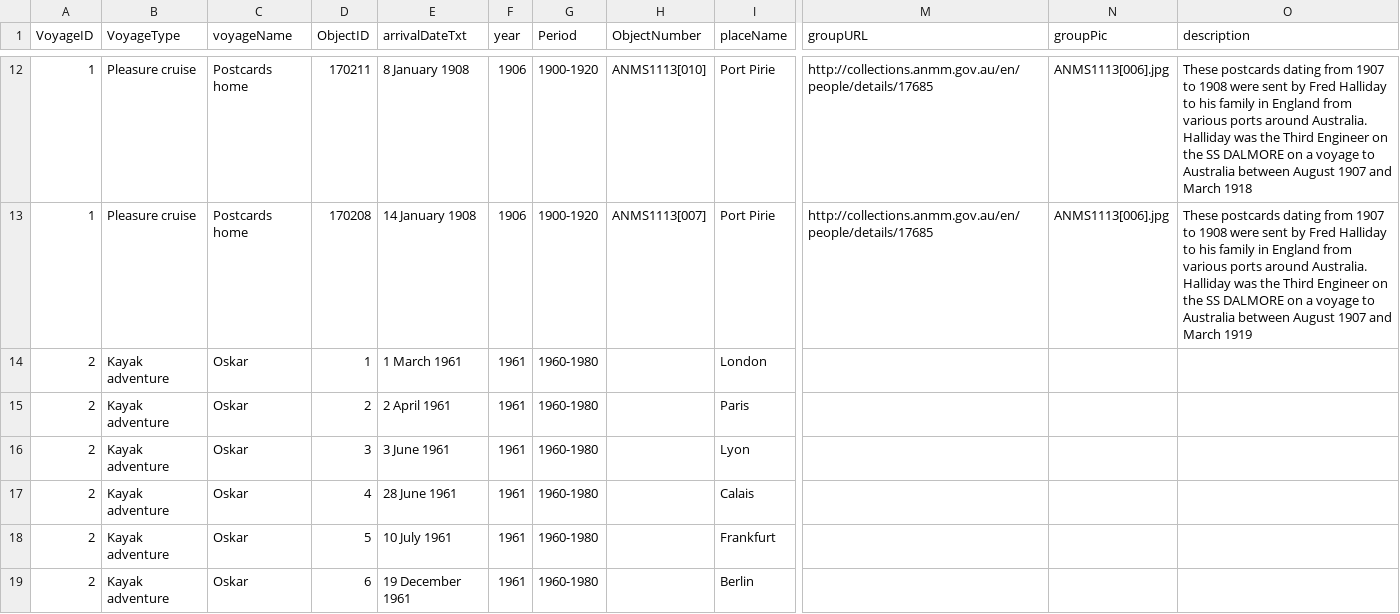
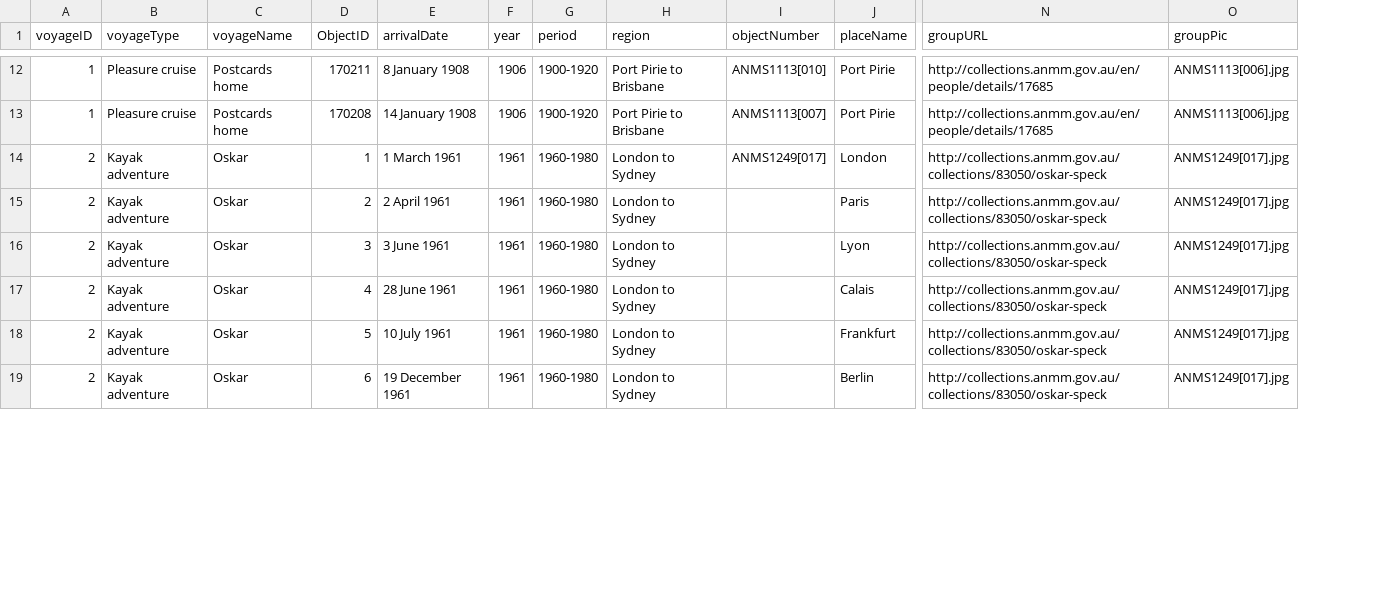
Before and after one commit to SallyFl/multipleVoyages, a CSV file: data/multipleVoyages.csv, drawn as a sheet; only a part is shown, gaps mark what is left out; removed rows and columns are numbered as before the commit, all else as after; the diff covers the shown part only; the diff names each change by its address in the sheet, - before the commit and + after, or states it on an @@ line.

Commit message:
Update multipleVoyages.csv

```diff
--- a/data/multipleVoyages.csv
+++ b/data/multipleVoyages.csv
+column H (region), rows 12-19: Port Pirie to Brisbane | Port Pirie to Brisbane | London to Sydney | London to Sydney | London to Sydney | London to Sydney | London to Sydney | London to Sydney
-column O (description), rows 12-13: These postcards dating from 1907 to 1908 were sent by Fred Halliday to his family in England from various ports around Australia. Halliday was the Third Engineer on the SS DALMORE on a voyage to Australia between August 1907 and March 1918 | These postcards dating from 1907 to 1908 were sent by Fred Halliday to his family in England from various ports around Australia. Halliday was the Third Engineer on the SS DALMORE on a voyage to Australia between August 1907 and March 1919
-A1: VoyageID
+A1: voyageID
-B1: VoyageType
+B1: voyageType
-E1: arrivalDateTxt
+E1: arrivalDate
-G1: Period
+G1: period
-I1: ObjectNumber
+I1: objectNumber
-I14 (objectNumber): (empty)
+I14 (objectNumber): ANMS1249[017]
-N14:N19 (groupURL): (empty)
+N14:N19 (groupURL): http://collections.anmm.gov.au/collections/83050/oskar-speck
-O14:O19 (groupPic): (empty)
+O14:O19 (groupPic): ANMS1249[017].jpg
```
Also changed, not shown: 32 edited cells elsewhere in this file.
